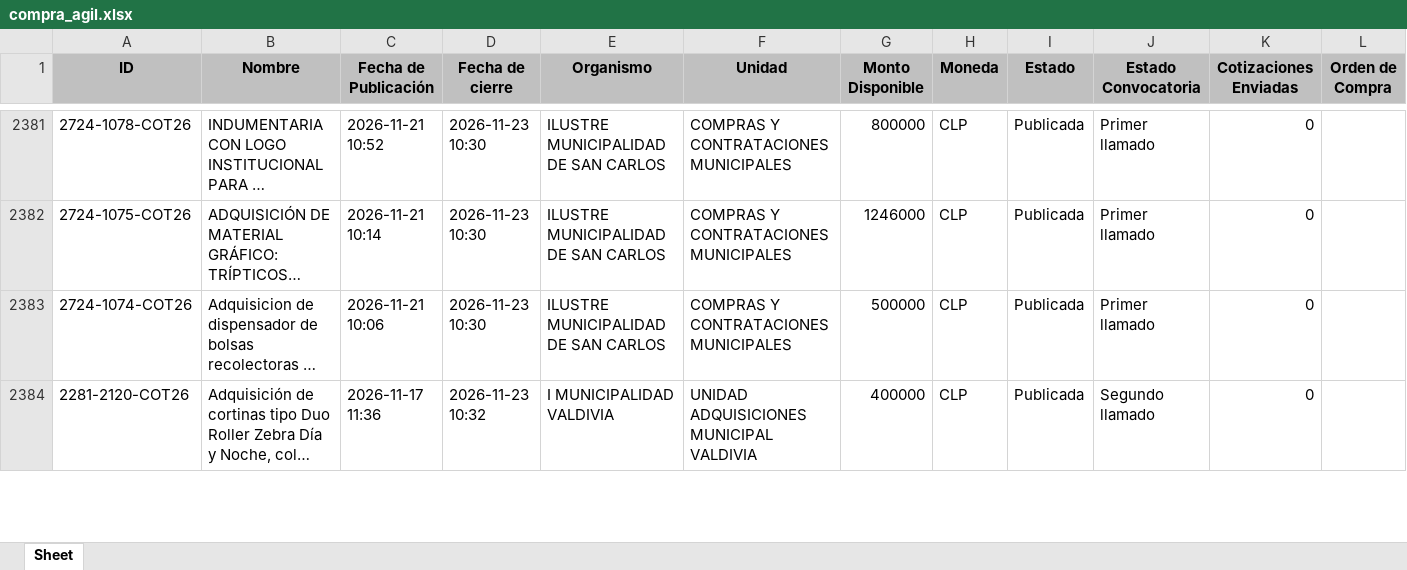
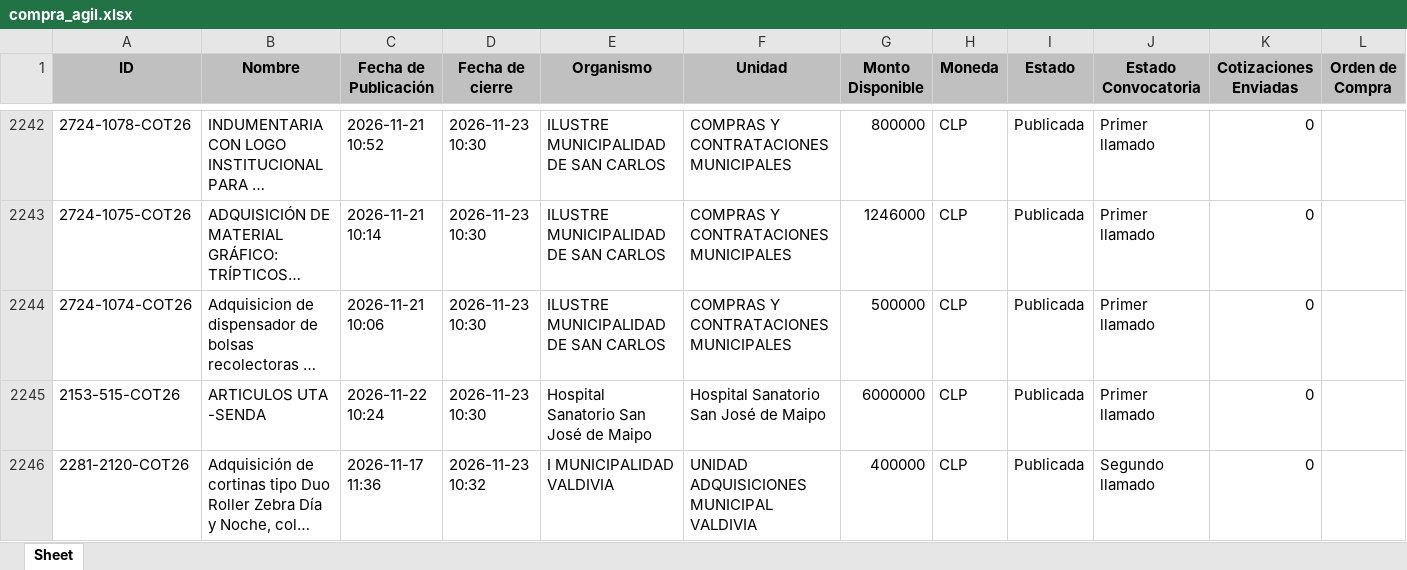
Before and after one commit to solucionesjyyX/mercado-publico-XYZ, an Excel workbook: compra_agil.xlsx, sheet Sheet, drawn as a sheet; only a part is shown, gaps mark what is left out; long unchanged cells end in …; values as stored, in another font and other column widths than the file's, no borders; rows hold the shown columns only; the diff covers the shown part only; the diff names each change by its address in the sheet, - before the commit and + after, or states it on an @@ line.

```diff
--- a/compra_agil.xlsx (sheet Sheet)
+++ b/compra_agil.xlsx (sheet Sheet)
+row 2245: 2153-515-COT26 | ARTICULOS UTA -SENDA | 2026-11-22 10:24 | 2026-11-23 10:30 | Hospital Sanatorio San José de Maipo | Hospital Sanatorio San José de Maipo | 6000000 | CLP | Publicada | Primer llamado | 0
```
Also changed, not shown: 15 added rows and 139 removed rows elsewhere in this sheet.
